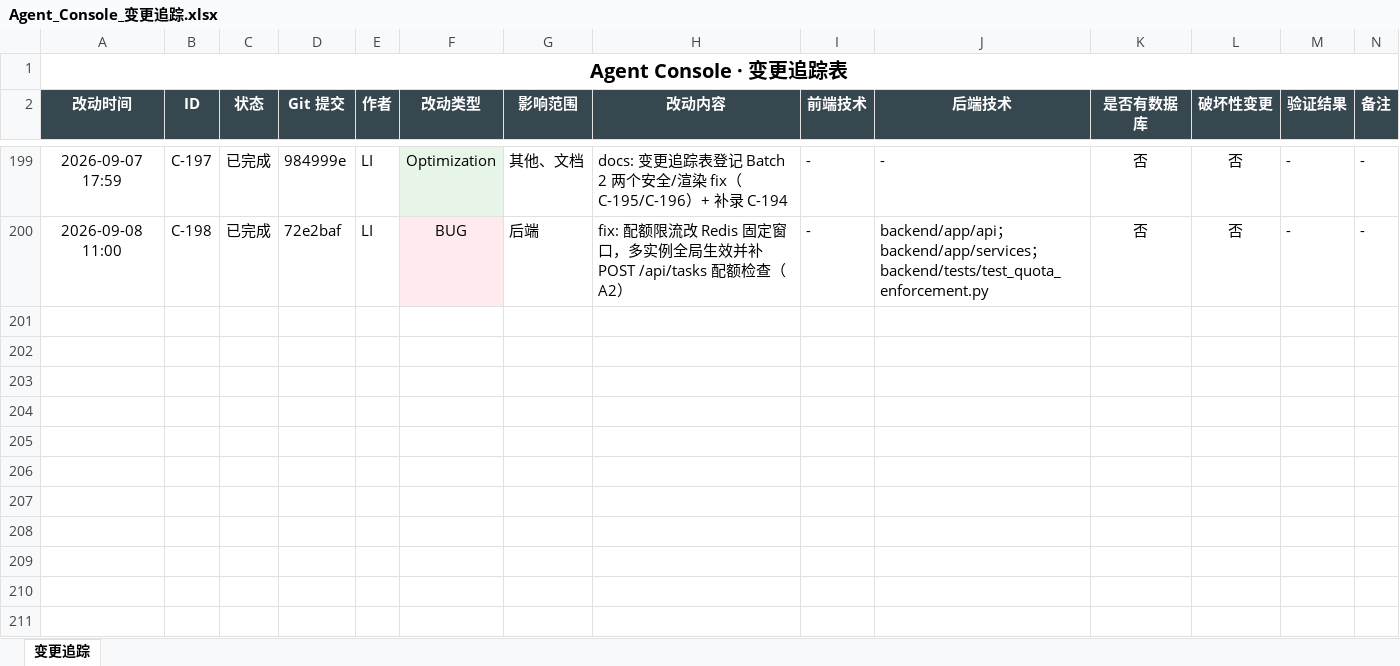
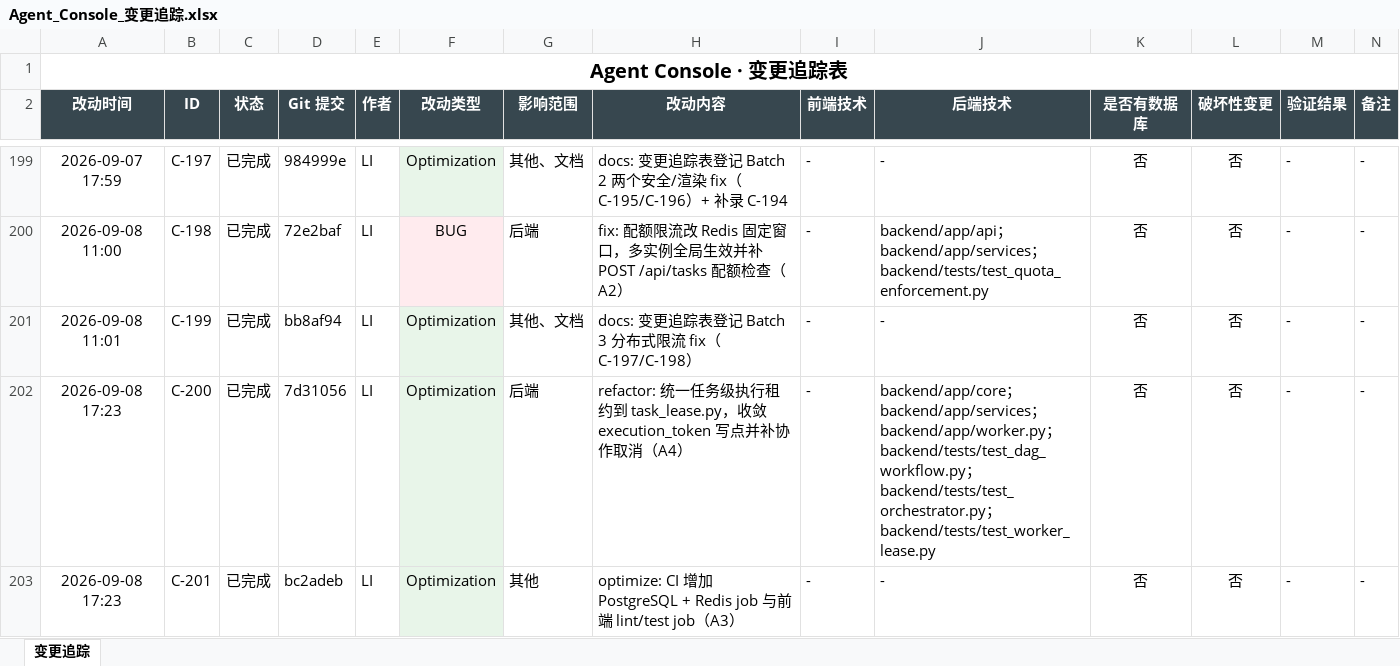
Before and after one commit to liwe123/Agent-Togterher, an Excel workbook: docs/Agent_Console_变更追踪.xlsx, sheet 变更追踪, drawn as a sheet; only a part is shown, gaps mark what is left out; values as stored, in another font and other column widths than the file's, no borders; the diff names each change by its address in the sheet, - before the commit and + after, or states it on an @@ line.

Commit message:
docs: 变更追踪表登记 Batch 4 租约统一与 CI PG（C-199/C-200/C-201）
重跑 generate_change_log.py（201 rows）与 build_prd_html.py（28 PRDs）
对齐改动表与 PRD.html

```diff
--- a/docs/Agent_Console_变更追踪.xlsx (sheet 变更追踪)
+++ b/docs/Agent_Console_变更追踪.xlsx (sheet 变更追踪)
+row 201: 2026-09-08 11:01 | C-199 | 已完成 | bb8af94 | LI | Optimization | 其他、文档 | docs: 变更追踪表登记 Batch 3 分布式限流 fix（C-197/C-198） | - | - | 否 | 否 | - | -
+row 202: 2026-09-08 17:23 | C-200 | 已完成 | 7d31056 | LI | Optimization | 后端 | refactor: 统一任务级执行租约到 task_lease.py，收敛 execution_token 写点并补协作取消（A4） | - | backend/app/core；backend/app/services；backend/app/worker.py；backend/tests/test_dag_workflow.py；backend/tests/test_orchestrator.py；backend/tests/test_worker_lease.py | 否 | 否 | - | -
+row 203: 2026-09-08 17:23 | C-201 | 已完成 | bc2adeb | LI | Optimization | 其他 | optimize: CI 增加 PostgreSQL + Redis job 与前端 lint/test job（A3） | - | - | 否 | 否 | - | -
```
Also changed, not shown: 2 other files.
